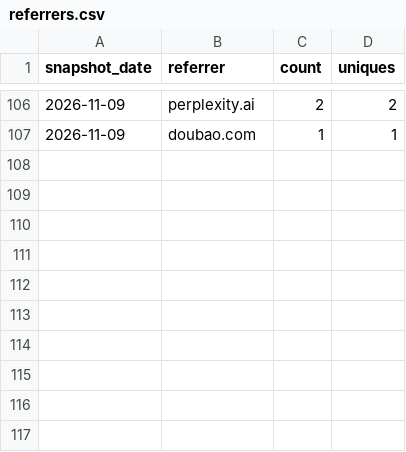
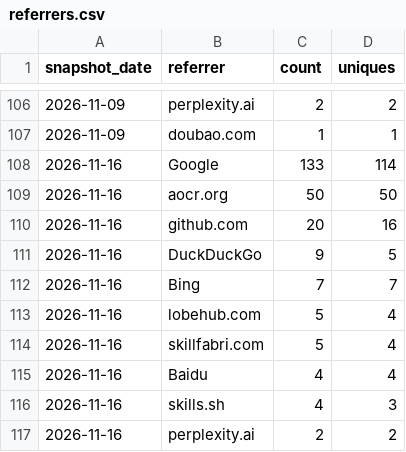
Before and after one commit to claude-dev-suite/claude-dev-suite, a CSV file: docs/metrics/referrers.csv, drawn as a sheet; only a part is shown, gaps mark what is left out.

```diff
--- a/docs/metrics/referrers.csv
+++ b/docs/metrics/referrers.csv
@@ -107 +107,11 @@ snapshot_date,referrer,count,uniques
 2026-11-09,"doubao.com",1,1
+2026-11-16,"Google",133,114
+2026-11-16,"aocr.org",50,50
+2026-11-16,"github.com",20,16
+2026-11-16,"DuckDuckGo",9,5
+2026-11-16,"Bing",7,7
+2026-11-16,"lobehub.com",5,4
+2026-11-16,"skillfabri.com",5,4
+2026-11-16,"Baidu",4,4
+2026-11-16,"skills.sh",4,3
+2026-11-16,"perplexity.ai",2,2
```
Also changed, not shown: docs/metrics/popular-paths.csv, docs/metrics/traffic-daily.csv.
